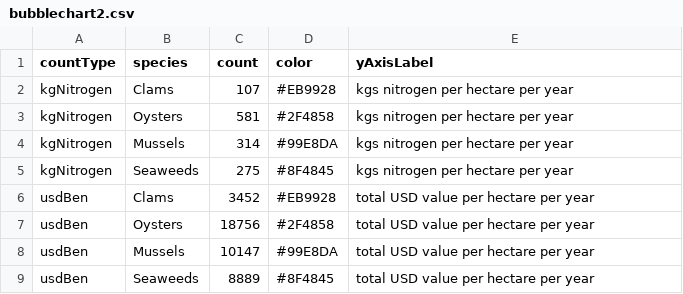
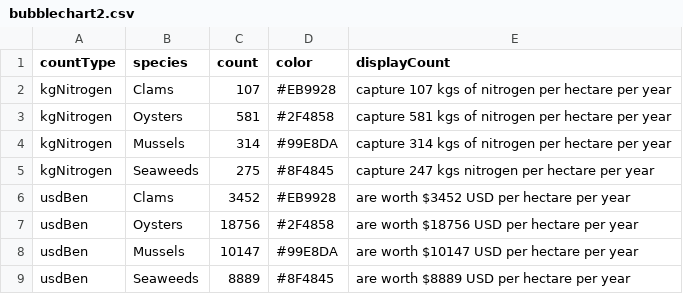
Before and after one commit to alliarnold/plantsforwater, a CSV file: data/bubblechart2.csv, drawn as a sheet.

```diff
--- a/data/bubblechart2.csv
+++ b/data/bubblechart2.csv
@@ -1,9 +1,9 @@
-countType,species,count,color,yAxisLabel
-kgNitrogen,Clams,107,#EB9928,kgs nitrogen per hectare per year
-kgNitrogen,Oysters,581,#2F4858,kgs nitrogen per hectare per year
-kgNitrogen,Mussels,314,#99E8DA,kgs nitrogen per hectare per year
-kgNitrogen,Seaweeds,275,#8F4845,kgs nitrogen per hectare per year
-usdBen,Clams,3452,#EB9928,total USD value per hectare per year
-usdBen,Oysters,18756,#2F4858,total USD value per hectare per year
-usdBen,Mussels,10147,#99E8DA,total USD value per hectare per year
-usdBen,Seaweeds,8889,#8F4845,total USD value per hectare per year
+countType,species,count,color,displayCount
+kgNitrogen,Clams,107,#EB9928,capture 107 kgs of nitrogen per hectare per year
+kgNitrogen,Oysters,581,#2F4858,capture 581 kgs of nitrogen per hectare per year
+kgNitrogen,Mussels,314,#99E8DA,capture 314 kgs of nitrogen per hectare per year
+kgNitrogen,Seaweeds,275,#8F4845,capture 247 kgs nitrogen per hectare per year
+usdBen,Clams,3452,#EB9928,are worth $3452 USD per hectare per year
+usdBen,Oysters,18756,#2F4858,are worth $18756 USD per hectare per year
+usdBen,Mussels,10147,#99E8DA,are worth $10147 USD per hectare per year
+usdBen,Seaweeds,8889,#8F4845,are worth $8889 USD per hectare per year
```
Also changed, not shown: 5 other files.
